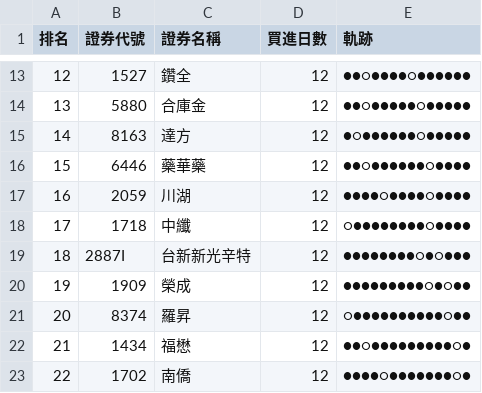
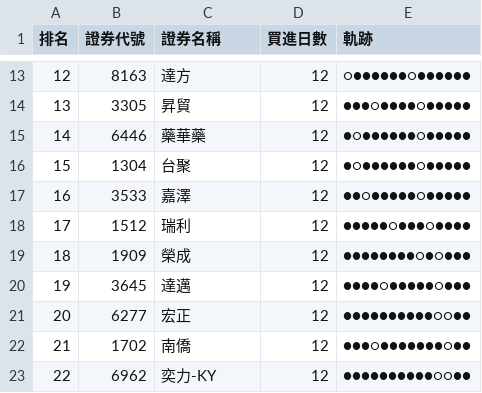
Before and after one commit to SongChiChuang/tw-stock-flow, a CSV file: reports/accumulation/foreign_accumulation_top30.csv, drawn as a sheet; only a part is shown, gaps mark what is left out; the diff covers the shown part only.

```diff
--- a/reports/accumulation/foreign_accumulation_top30.csv
+++ b/reports/accumulation/foreign_accumulation_top30.csv
@@ -13,11 +13,11 @@
-12,1527,鑽全,12,●●○●●●●○●●●●●●
-13,5880,合庫金,12,●●○●●●●●○●●●●●
-14,8163,達方,12,●○●●●●●●○●●●●●
-15,6446,藥華藥,12,●●○●●●●●●○●●●●
-16,2059,川湖,12,●●●●○●●●●○●●●●
-17,1718,中纖,12,○●●●●●●●●○●●●●
-18,2887I,台新新光辛特,12,●●●●●●●●○●○●●●
-19,1909,榮成,12,●●●●●●●●●○●○●●
-20,8374,羅昇,12,○●●●●●●●●●●○●●
-21,1434,福懋,12,●●○●●●●●●●●●○●
-22,1702,南僑,12,●●●●○●●●●●●●○●
+12,8163,達方,12,○●●●●●●○●●●●●●
+13,3305,昇貿,12,●●●○●●●●○●●●●●
+14,6446,藥華藥,12,●○●●●●●●○●●●●●
+15,1304,台聚,12,●○●●●●●●○●●●●●
+16,3533,嘉澤,12,●●○●●●●●○●●●●●
+17,1512,瑞利,12,●●●●●○●●●○●●●●
+18,1909,榮成,12,●●●●●●●●○●○●●●
+19,3645,達邁,12,●●●●○●●●●●○●●●
+20,6277,宏正,12,●●●●●●●●●●○○●●
+21,1702,南僑,12,●●●○●●●●●●●○●●
+22,6962,奕力-KY,12,●●●●●●●●●●○○●●
```
Also changed, not shown: 56 edited cells elsewhere in this file, reports/streak/foreign_streak_top30.csv, 7 other files.
